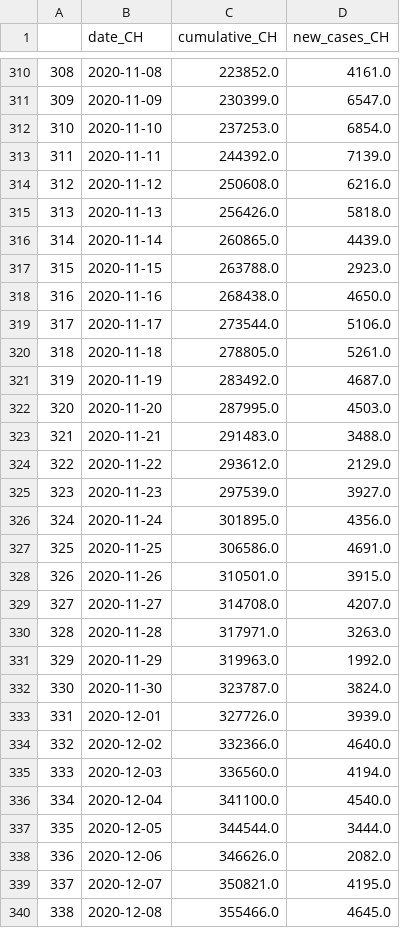
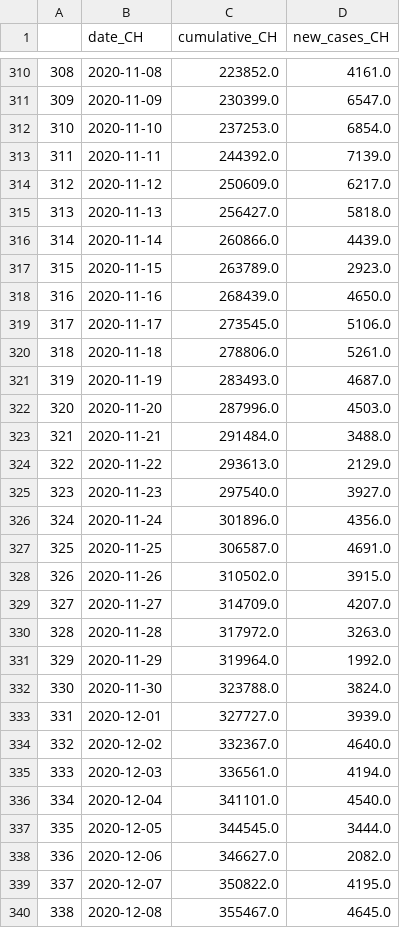
Before and after one commit to esolodko/p1_pub, a CSV file: xlsx_data/summary_CH.csv, drawn as a sheet; only a part is shown, gaps mark what is left out; the diff covers the shown part only.

Commit message:
update_summary_CH

```diff
--- a/xlsx_data/summary_CH.csv
+++ b/xlsx_data/summary_CH.csv
@@ -313,28 +313,28 @@
 311,2020-11-11,244392.0,7139.0
-312,2020-11-12,250608.0,6216.0
-313,2020-11-13,256426.0,5818.0
-314,2020-11-14,260865.0,4439.0
-315,2020-11-15,263788.0,2923.0
-316,2020-11-16,268438.0,4650.0
-317,2020-11-17,273544.0,5106.0
-318,2020-11-18,278805.0,5261.0
-319,2020-11-19,283492.0,4687.0
-320,2020-11-20,287995.0,4503.0
-321,2020-11-21,291483.0,3488.0
-322,2020-11-22,293612.0,2129.0
-323,2020-11-23,297539.0,3927.0
-324,2020-11-24,301895.0,4356.0
-325,2020-11-25,306586.0,4691.0
-326,2020-11-26,310501.0,3915.0
-327,2020-11-27,314708.0,4207.0
-328,2020-11-28,317971.0,3263.0
-329,2020-11-29,319963.0,1992.0
-330,2020-11-30,323787.0,3824.0
-331,2020-12-01,327726.0,3939.0
-332,2020-12-02,332366.0,4640.0
-333,2020-12-03,336560.0,4194.0
-334,2020-12-04,341100.0,4540.0
-335,2020-12-05,344544.0,3444.0
-336,2020-12-06,346626.0,2082.0
-337,2020-12-07,350821.0,4195.0
-338,2020-12-08,355466.0,4645.0
+312,2020-11-12,250609.0,6217.0
+313,2020-11-13,256427.0,5818.0
+314,2020-11-14,260866.0,4439.0
+315,2020-11-15,263789.0,2923.0
+316,2020-11-16,268439.0,4650.0
+317,2020-11-17,273545.0,5106.0
+318,2020-11-18,278806.0,5261.0
+319,2020-11-19,283493.0,4687.0
+320,2020-11-20,287996.0,4503.0
+321,2020-11-21,291484.0,3488.0
+322,2020-11-22,293613.0,2129.0
+323,2020-11-23,297540.0,3927.0
+324,2020-11-24,301896.0,4356.0
+325,2020-11-25,306587.0,4691.0
+326,2020-11-26,310502.0,3915.0
+327,2020-11-27,314709.0,4207.0
+328,2020-11-28,317972.0,3263.0
+329,2020-11-29,319964.0,1992.0
+330,2020-11-30,323788.0,3824.0
+331,2020-12-01,327727.0,3939.0
+332,2020-12-02,332367.0,4640.0
+333,2020-12-03,336561.0,4194.0
+334,2020-12-04,341101.0,4540.0
+335,2020-12-05,344545.0,3444.0
+336,2020-12-06,346627.0,2082.0
+337,2020-12-07,350822.0,4195.0
+338,2020-12-08,355467.0,4645.0
```
Also changed, not shown: 1 added row and 145 edited cells elsewhere in this file.
